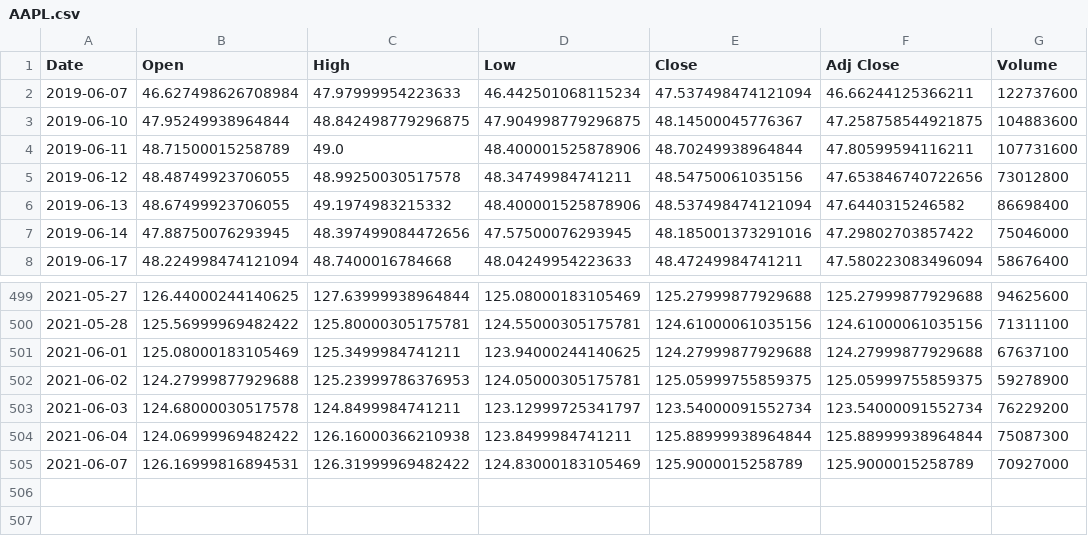
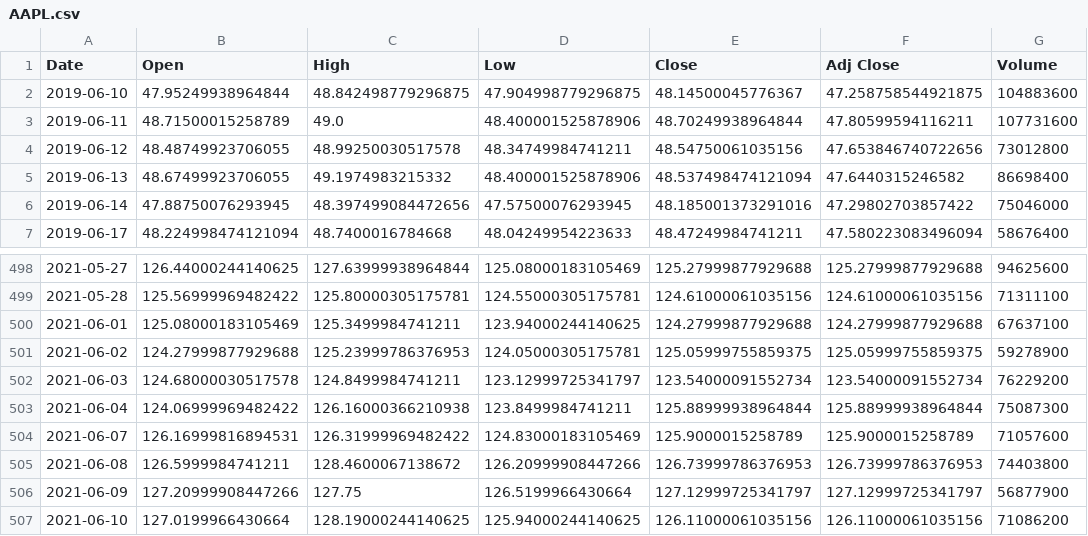
Before and after one commit to VIKASUM13/Stock-Forecasting-Using-DL-Sentiment-Analysis, a CSV file: AAPL.csv, drawn as a sheet; only a part is shown, gaps mark what is left out.

```diff
--- a/AAPL.csv
+++ b/AAPL.csv
@@ -1,3 +1,2 @@
 Date,Open,High,Low,Close,Adj Close,Volume
-2019-06-07,46.627498626708984,47.97999954223633,46.442501068115234,47.537498474121094,46.66244125366211,122737600
 2019-06-10,47.95249938964844,48.842498779296875,47.904998779296875,48.14500045776367,47.258758544921875,104883600
@@ -504,2 +503,5 @@ Date,Open,High,Low,Close,Adj Close,Volume
 2021-06-04,124.06999969482422,126.16000366210938,123.8499984741211,125.88999938964844,125.88999938964844,75087300
-2021-06-07,126.16999816894531,126.31999969482422,124.83000183105469,125.9000015258789,125.9000015258789,70927000
+2021-06-07,126.16999816894531,126.31999969482422,124.83000183105469,125.9000015258789,125.9000015258789,71057600
+2021-06-08,126.5999984741211,128.4600067138672,126.20999908447266,126.73999786376953,126.73999786376953,74403800
+2021-06-09,127.20999908447266,127.75,126.5199966430664,127.12999725341797,127.12999725341797,56877900
+2021-06-10,127.0199966430664,128.19000244140625,125.94000244140625,126.11000061035156,126.11000061035156,71086200
```
Also changed, not shown: 20 other files.
